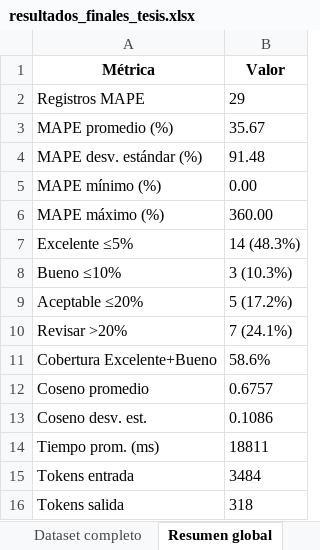
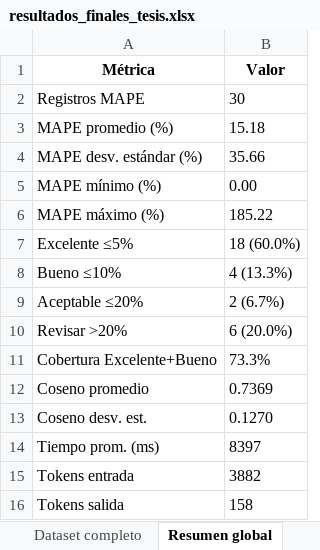
Before and after one commit to jersson14/NutriDiabetes, an Excel workbook: scripts/evaluacion/data/resultados_finales_tesis.xlsx, sheet Resumen global, drawn as a sheet; values as stored, in another font and other column widths than the file's, no borders; the diff names each change by its address in the sheet, - before the commit and + after, or states it on an @@ line.

```diff
--- a/scripts/evaluacion/data/resultados_finales_tesis.xlsx (sheet Resumen global)
+++ b/scripts/evaluacion/data/resultados_finales_tesis.xlsx (sheet Resumen global)
-B2 (Valor): 29
+B2 (Valor): 30
-B3 (Valor): 35.67
+B3 (Valor): 15.18
-B4 (Valor): 91.48
+B4 (Valor): 35.66
-B6 (Valor): 360.00
+B6 (Valor): 185.22
-B7 (Valor): 14 (48.3%)
+B7 (Valor): 18 (60.0%)
-B8 (Valor): 3 (10.3%)
+B8 (Valor): 4 (13.3%)
-B9 (Valor): 5 (17.2%)
+B9 (Valor): 2 (6.7%)
-B10 (Valor): 7 (24.1%)
+B10 (Valor): 6 (20.0%)
-B11 (Valor): 58.6%
+B11 (Valor): 73.3%
-B12 (Valor): 0.6757
+B12 (Valor): 0.7369
-B13 (Valor): 0.1086
+B13 (Valor): 0.1270
-B14 (Valor): 18811
+B14 (Valor): 8397
-B15 (Valor): 3484
+B15 (Valor): 3882
-B16 (Valor): 318
+B16 (Valor): 158
```
Also changed, not shown: sheet Dataset completo, sheet MAPE (evaluación), sheet Correlación, sheet Por tipo pregunta, scripts/evaluacion/data/coseno_resultados.xlsx, scripts/evaluacion/data/data.xlsx, 34 other files.
